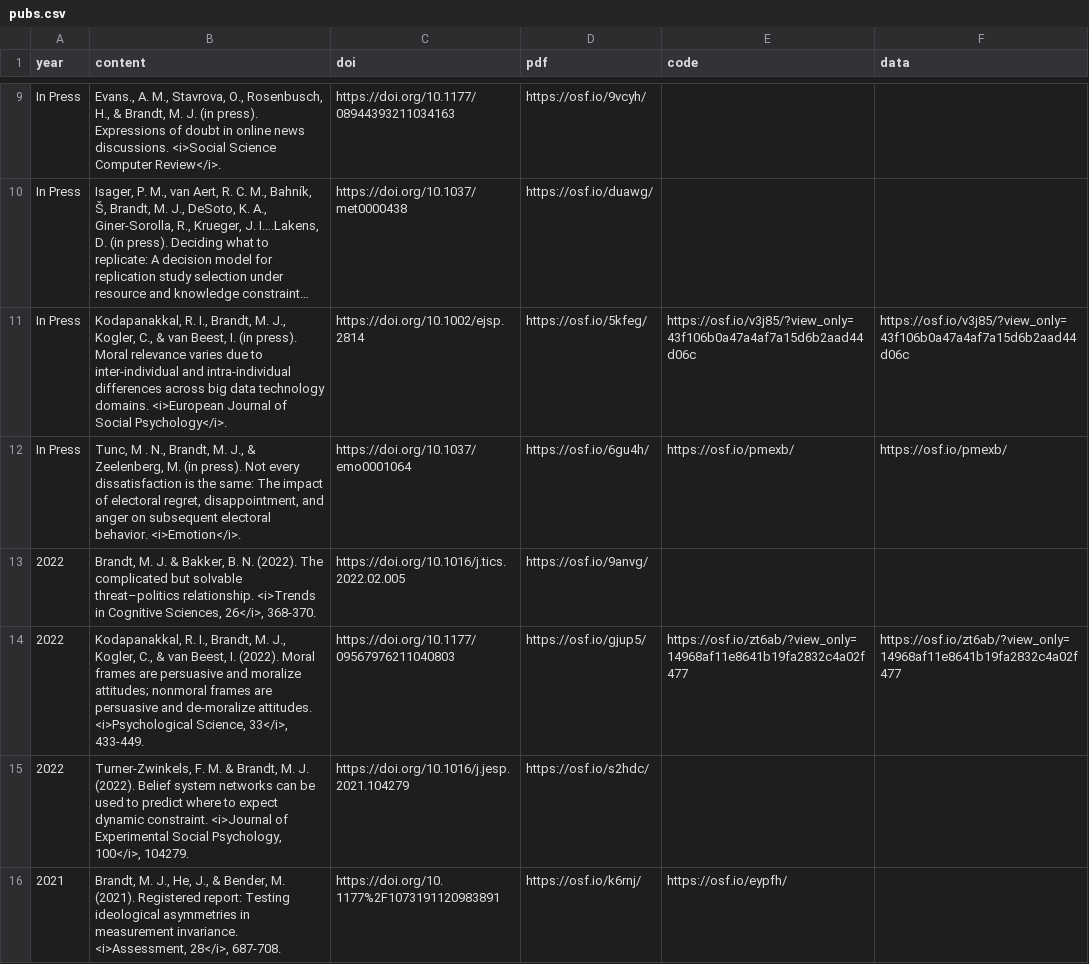
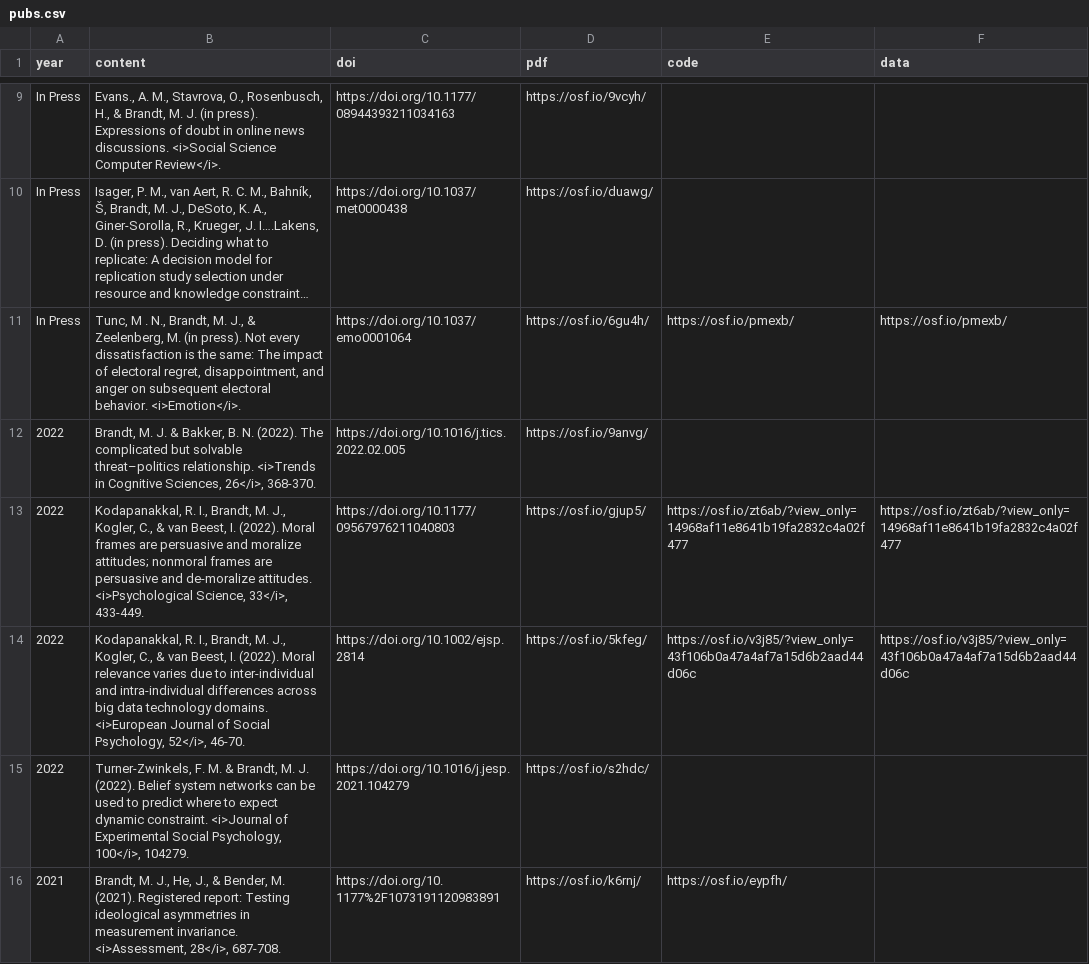
Before and after one commit to mjbsp/tbslab, a CSV file: static/data/pubs.csv, drawn as a sheet; only a part is shown, gaps mark what is left out; long unchanged cells end in …; removed rows and columns are numbered as before the commit, all else as after; the diff names each change by its address in the sheet, - before the commit and + after, or states it on an @@ line.

```diff
--- a/static/data/pubs.csv
+++ b/static/data/pubs.csv
-row 11: In Press | Kodapanakkal, R. I., Brandt, M. J., Kogler, C., & van Beest, I. (in press). Moral relevance varies due to inter-individual and intra-individual differences across big data technology domains. <i>European Journal of Social Psychology</i>. | https://doi.org/10.1002/ejsp.2814 | https://osf.io/5kfeg/ | https://osf.io/v3j85/?view_only=43f106b0a47a4af7a15d6b2aad44d06c | https://osf.io/v3j85/?view_only=43f106b0a47a4af7a15d6b2aad44d06c
+row 14: 2022 | Kodapanakkal, R. I., Brandt, M. J., Kogler, C., & van Beest, I. (2022). Moral relevance varies due to inter-individual and intra-individual differences across big data technology domains. <i>European Journal of Social Psychology, 52</i>, 46-70. | https://doi.org/10.1002/ejsp.2814 | https://osf.io/5kfeg/ | https://osf.io/v3j85/?view_only=43f106b0a47a4af7a15d6b2aad44d06c | https://osf.io/v3j85/?view_only=43f106b0a47a4af7a15d6b2aad44d06c
```
Also changed, not shown: 3 other files.
